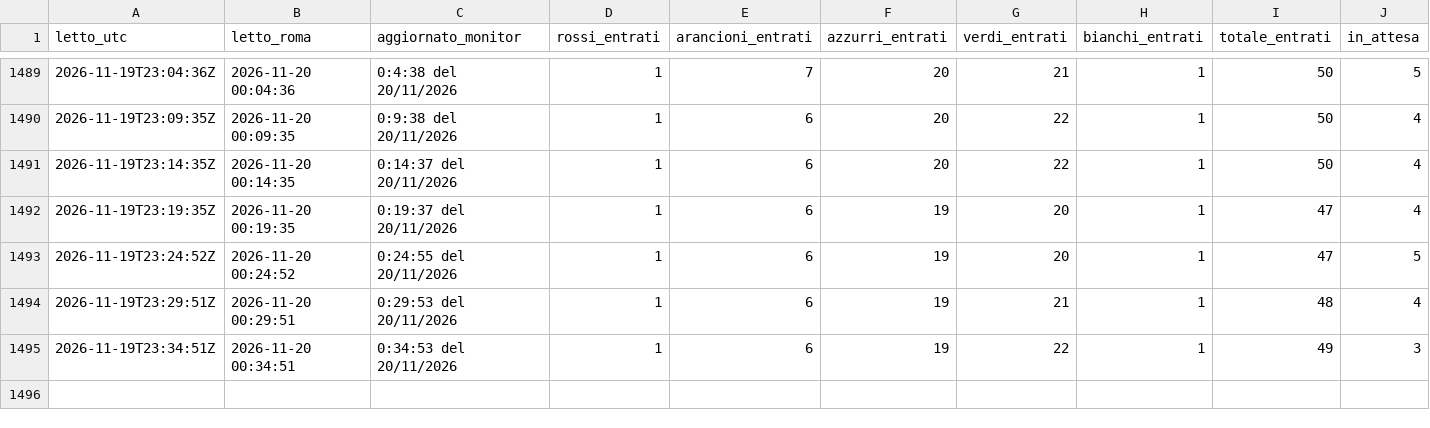
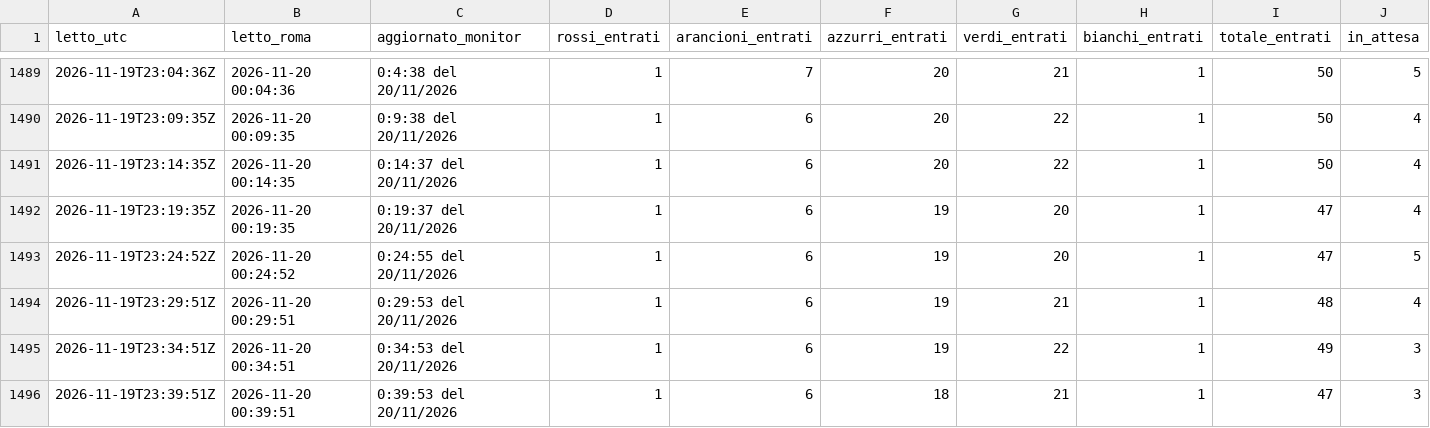
Before and after one commit to denisediprima69/insala-monitor, a CSV file: data/monitor_gom_2026-11.csv, drawn as a sheet; only a part is shown, gaps mark what is left out; rows hold the shown columns only; the diff names each change by its address in the sheet, - before the commit and + after, or states it on an @@ line.

Commit message:
Monitor 2026-11-20 00:39

```diff
--- a/data/monitor_gom_2026-11.csv
+++ b/data/monitor_gom_2026-11.csv
+row 1496: 2026-11-19T23:39:51Z | 2026-11-20 00:39:51 | 0:39:53 del 20/11/2026 | 1 | 6 | 18 | 21 | 1 | 47 | 3
```
Also changed, not shown: 1 other file.
